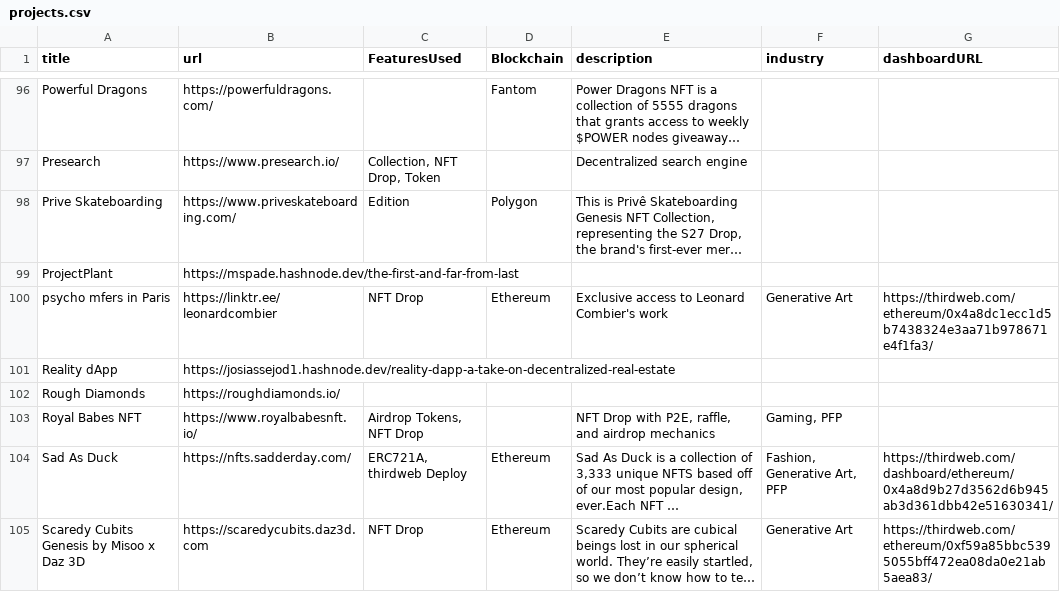
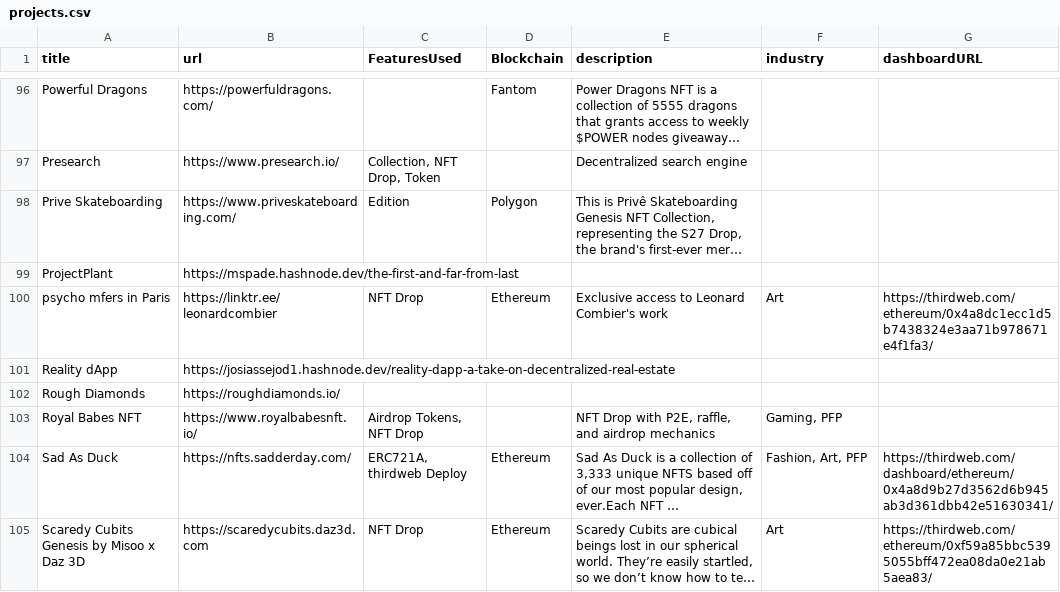
Before and after one commit to thirdweb-dev/built-on-thirdweb, a CSV file: data/projects.csv, drawn as a sheet; only a part is shown, gaps mark what is left out; long unchanged cells end in …; the diff covers the shown part only; the diff names each change by its address in the sheet, - before the commit and + after, or states it on an @@ line.

```diff
--- a/data/projects.csv
+++ b/data/projects.csv
-F100 (industry): Generative Art
+F100 (industry): Art
-F104 (industry): Fashion, Generative Art, PFP
+F104 (industry): Fashion, Art, PFP
-F105 (industry): Generative Art
+F105 (industry): Art
```
Also changed, not shown: 24 edited cells elsewhere in this file, 2 other files.
